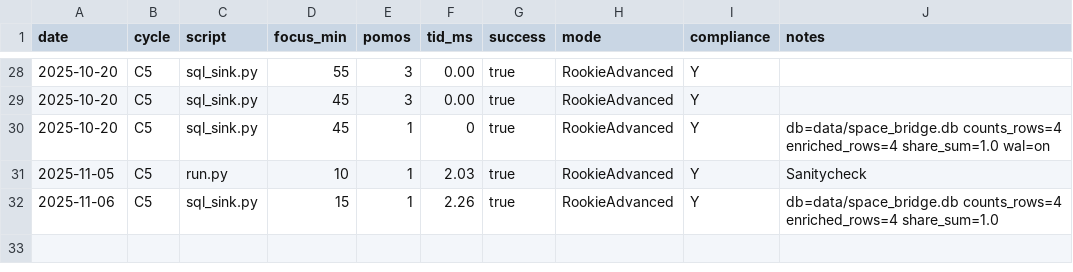
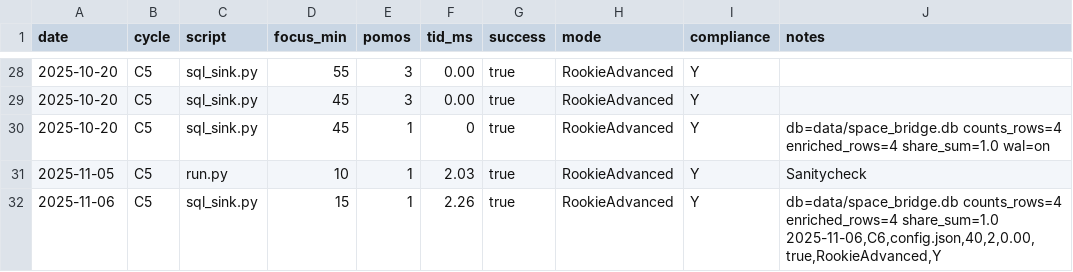
Before and after one commit to JohnnyHyytiainen/space_bridge, a CSV file: results.csv, drawn as a sheet; only a part is shown, gaps mark what is left out.

Commit message:
docs: updated results.csv

```diff
--- a/results.csv
+++ b/results.csv
@@ -31,2 +31,3 @@
     2025-11-05,C5,run.py,10,1,2.03,true,RookieAdvanced,Y,Sanitycheck
-    2025-11-06,C5,sql_sink.py,15,1,2.26,true,RookieAdvanced,Y,"db=data/space_bridge.db counts_rows=4 enriched_rows=4 share_sum=1.0
+    2025-11-06,C5,sql_sink.py,15,1,2.26,true,RookieAdvanced,Y,"db=data/space_bridge.db counts_rows=4 enriched_rows=4 share_sum=1.0
+    2025-11-06,C6,config.json,40,2,0.00,true,RookieAdvanced,Y
```
